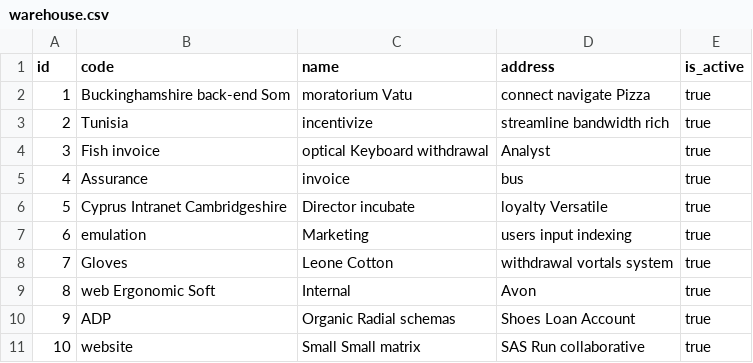
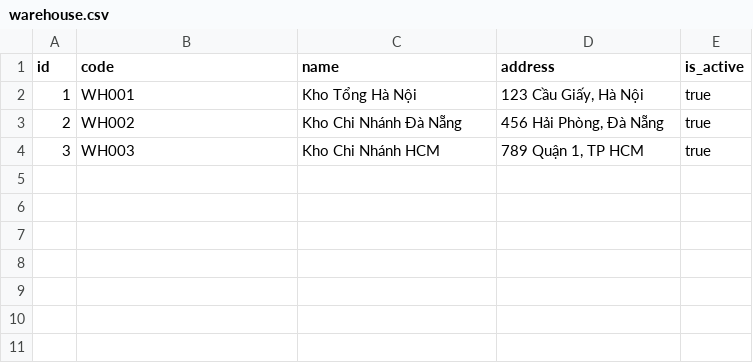
Before and after one commit to PhucsCung/NovelSyncERP, a CSV file: src/main/resources/config/liquibase/fake-data/warehouse.csv, drawn as a sheet.

```diff
--- a/src/main/resources/config/liquibase/fake-data/warehouse.csv
+++ b/src/main/resources/config/liquibase/fake-data/warehouse.csv
@@ -1,11 +1,4 @@
 id;code;name;address;is_active
-1;Buckinghamshire back-end Som;moratorium Vatu;connect navigate Pizza;true
-2;Tunisia;incentivize;streamline bandwidth rich;true
-3;Fish invoice;optical Keyboard withdrawal;Analyst;true
-4;Assurance;invoice;bus;true
-5;Cyprus Intranet Cambridgeshire;Director incubate;loyalty Versatile;true
-6;emulation;Marketing;users input indexing;true
-7;Gloves;Leone Cotton;withdrawal vortals system;true
-8;web Ergonomic Soft;Internal;Avon;true
-9;ADP;Organic Radial schemas;Shoes Loan Account;true
-10;website;Small Small matrix;SAS Run collaborative;true
+1;WH001;Kho Tổng Hà Nội;123 Cầu Giấy, Hà Nội;true
+2;WH002;Kho Chi Nhánh Đà Nẵng;456 Hải Phòng, Đà Nẵng;true
+3;WH003;Kho Chi Nhánh HCM;789 Quận 1, TP HCM;true
```
Also changed, not shown: src/main/resources/config/liquibase/fake-data/customer.csv, src/main/resources/config/liquibase/fake-data/product.csv, 14 other files.
